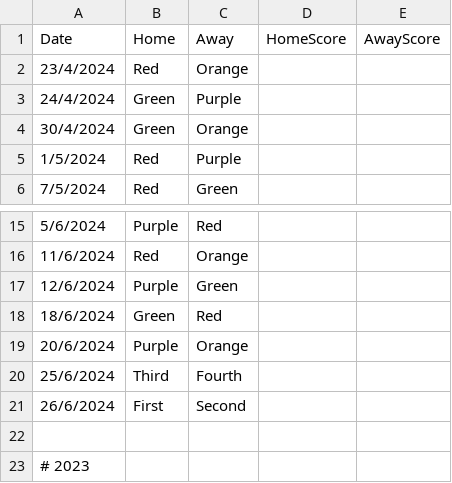
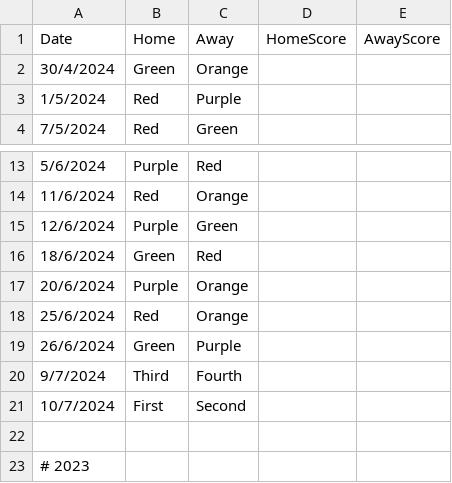
Before and after one commit to goddard-soccer/goddard-soccer.github.io, a CSV file: _data/schedule.csv, drawn as a sheet; only a part is shown, gaps mark what is left out.

Commit message:
updates

```diff
--- a/_data/schedule.csv
+++ b/_data/schedule.csv
@@ -1,4 +1,2 @@
 Date,Home,Away,HomeScore,AwayScore
-23/4/2024,Red,Orange
-24/4/2024,Green,Purple
 30/4/2024,Green,Orange
@@ -19,4 +17,6 @@ Date,Home,Away,HomeScore,AwayScore
 20/6/2024,Purple,Orange
-25/6/2024,Third,Fourth
-26/6/2024,First,Second
+25/6/2024,Red,Orange
+26/6/2024,Green,Purple
+9/7/2024,Third,Fourth
+10/7/2024,First,Second
 
```
